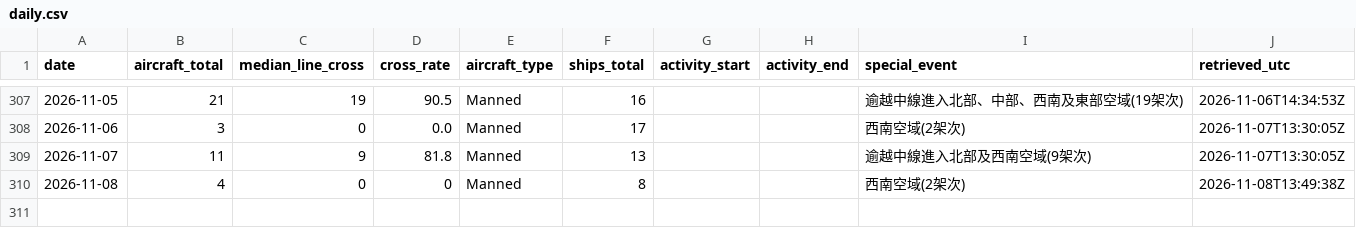
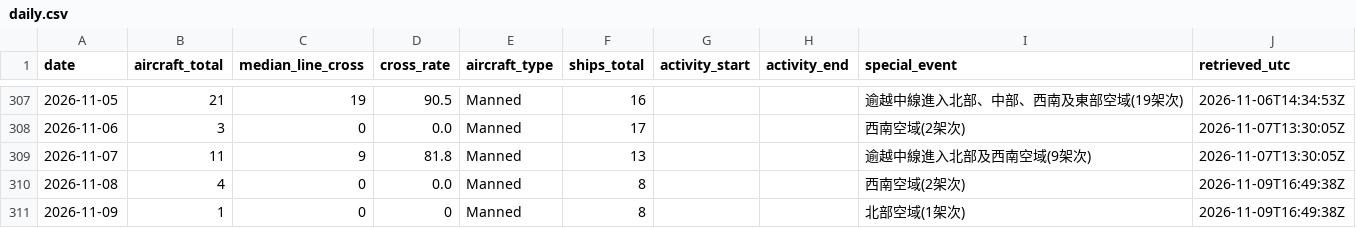
Before and after one commit to 2wrr6c7mmj-jpg/observatory-data, a CSV file: docs/data/pla-tracker/daily.csv, drawn as a sheet; only a part is shown, gaps mark what is left out.

```diff
--- a/docs/data/pla-tracker/daily.csv
+++ b/docs/data/pla-tracker/daily.csv
@@ -328,2 +328,3 @@ date,aircraft_total,median_line_cross,cross_rate,aircraft_type,ships_total,activ
 2026-11-07,11,9,81.8,Manned,13,,,逾越中線進入北部及西南空域(9架次),2026-11-07T13:30:05Z
-2026-11-08,4,0,0,Manned,8,,,西南空域(2架次),2026-11-08T13:49:38Z
+2026-11-08,4,0,0.0,Manned,8,,,西南空域(2架次),2026-11-09T16:49:38Z
+2026-11-09,1,0,0,Manned,8,,,北部空域(1架次),2026-11-09T16:49:38Z
```
Also changed, not shown: 2 other files.
